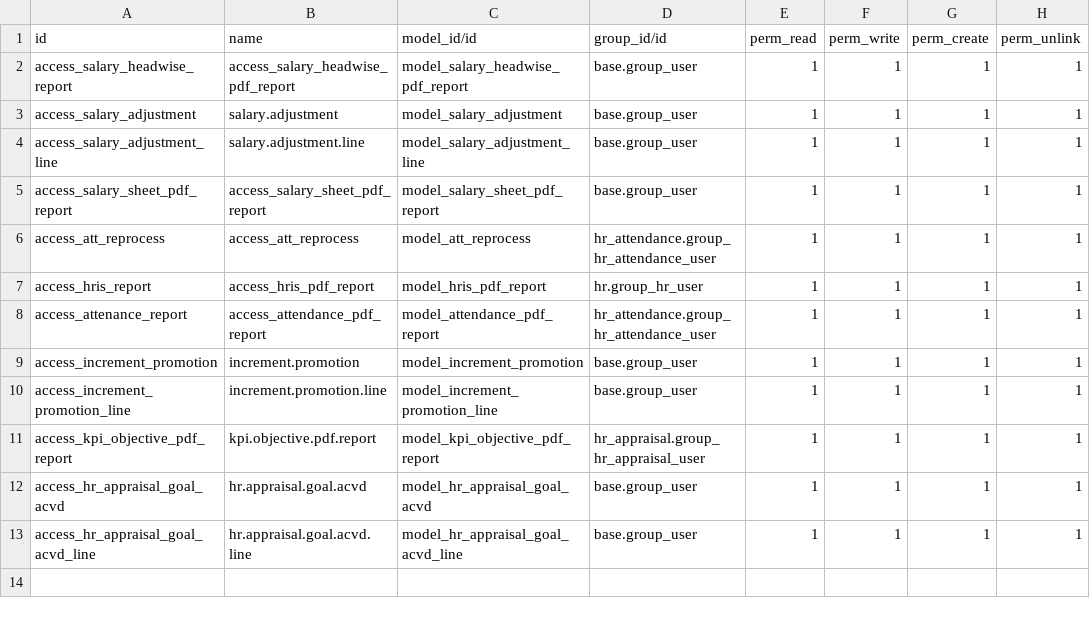
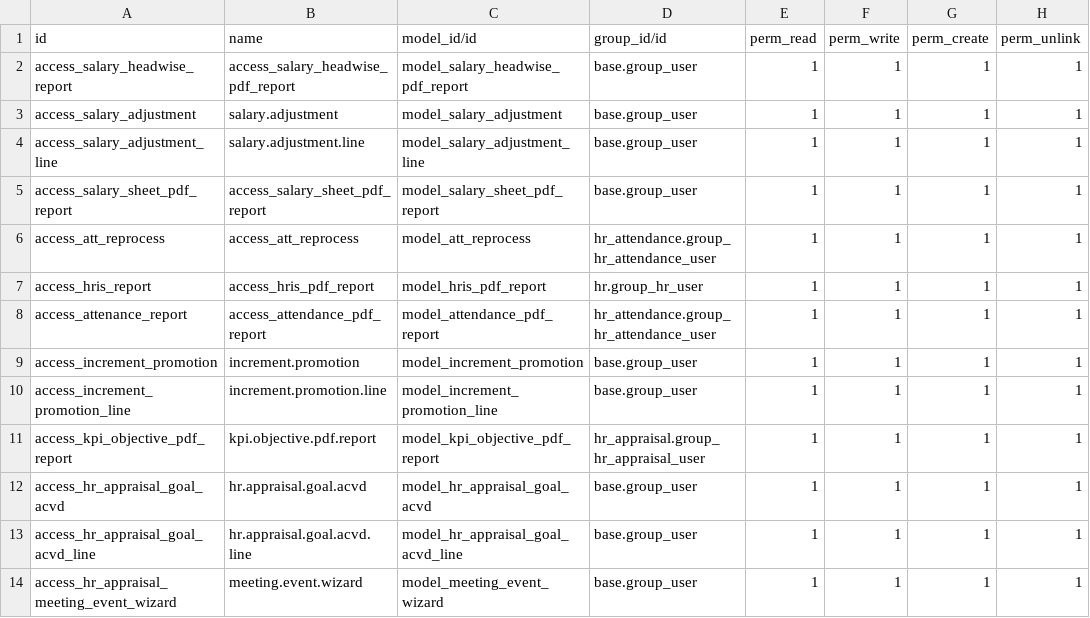
Before and after one commit to masbha-tex/taps, a CSV file: taps_hr/security/ir.model.access.csv, drawn as a sheet; the diff names each change by its address in the sheet, - before the commit and + after, or states it on an @@ line.

```diff
--- a/taps_hr/security/ir.model.access.csv
+++ b/taps_hr/security/ir.model.access.csv
+row 14: access_hr_appraisal_meeting_event_wizard | meeting.event.wizard | model_meeting_event_wizard | base.group_user | 1 | 1 | 1 | 1
```
Also changed, not shown: taps_manufacturing/security/ir.model.access.csv, 17 other files.
